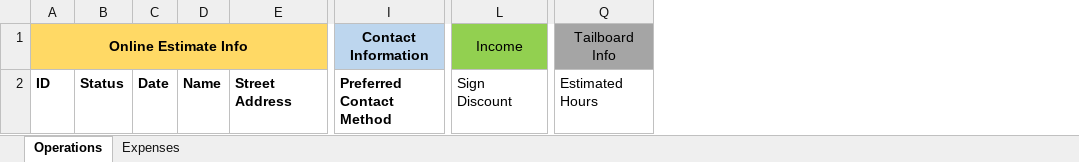
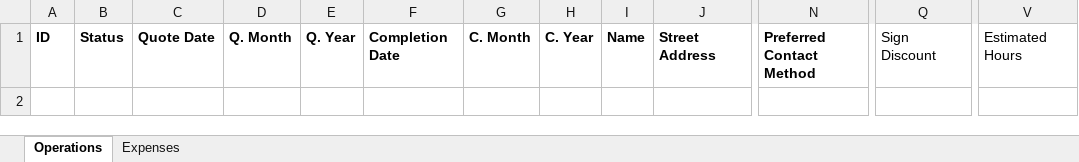
Before and after one commit to RobStaalduinen/bigtrees, an Excel workbook: lib/tracker_template.xlsx, sheet Operations, drawn as a sheet; only a part is shown, gaps mark what is left out; values as stored, in another font and other column widths than the file's, no borders; removed rows and columns are numbered as before the commit, all else as after; rows hold the shown columns only; the diff names each change by its address in the sheet, - before the commit and + after, or states it on an @@ line.

Commit message:
update tracker template

```diff
--- a/lib/tracker_template.xlsx (sheet Operations)
+++ b/lib/tracker_template.xlsx (sheet Operations)
-column C, row 2: Date
+column C, row 1: Quote Date
+column D, row 1: Q. Month
+column E, row 1: Q. Year
+column F, row 1: Completion Date
+column G, row 1: C. Month
+column H, row 1: C. Year
-row 1: Online Estimate Info |  |  |  |  | Contact Information | Income | Tailboard Info
```
Also changed, not shown: sheet Expenses, 4 other files.
